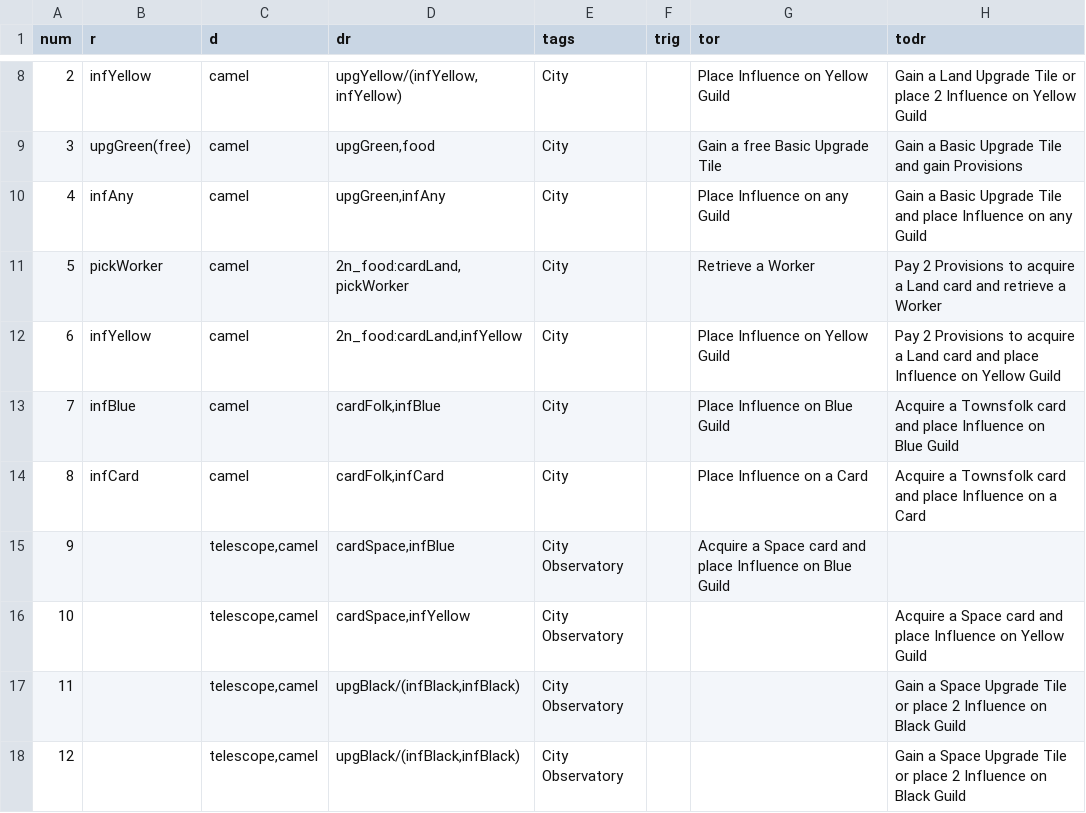
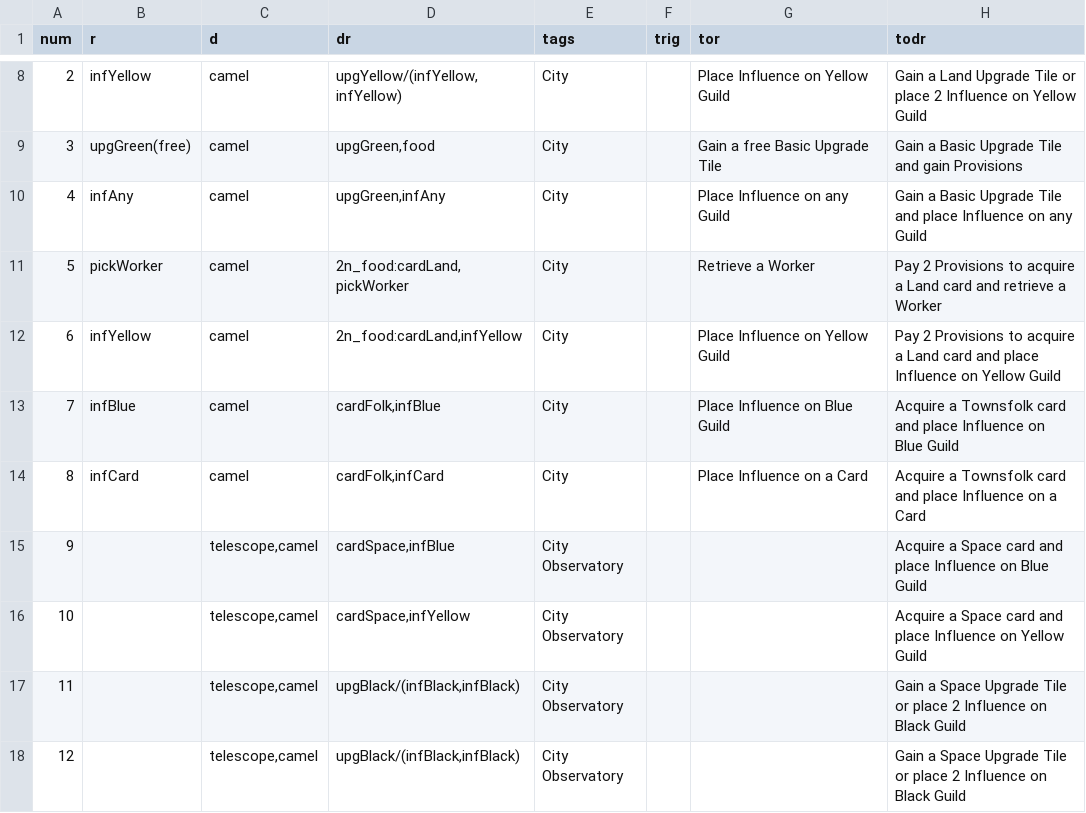
Before and after one commit to elaskavaia/bga-wayfarers, a CSV file: misc/cardland_material.csv, drawn as a sheet; only a part is shown, gaps mark what is left out.

```diff
--- a/misc/cardland_material.csv
+++ b/misc/cardland_material.csv
@@ -14,3 +14,3 @@ num|r|d|dr|tags|trig|tor|todr
 8|infCard|camel|cardFolk,infCard|City||Place Influence on a Card|Acquire a Townsfolk card and place Influence on a Card
-9||telescope,camel|cardSpace,infBlue|City Observatory||Acquire a Space card and place Influence on Blue Guild
+9||telescope,camel|cardSpace,infBlue|City Observatory|||Acquire a Space card and place Influence on Blue Guild
 10||telescope,camel|cardSpace,infYellow|City Observatory|||Acquire a Space card and place Influence on Yellow Guild
```
Also changed, not shown: 3 other files.
